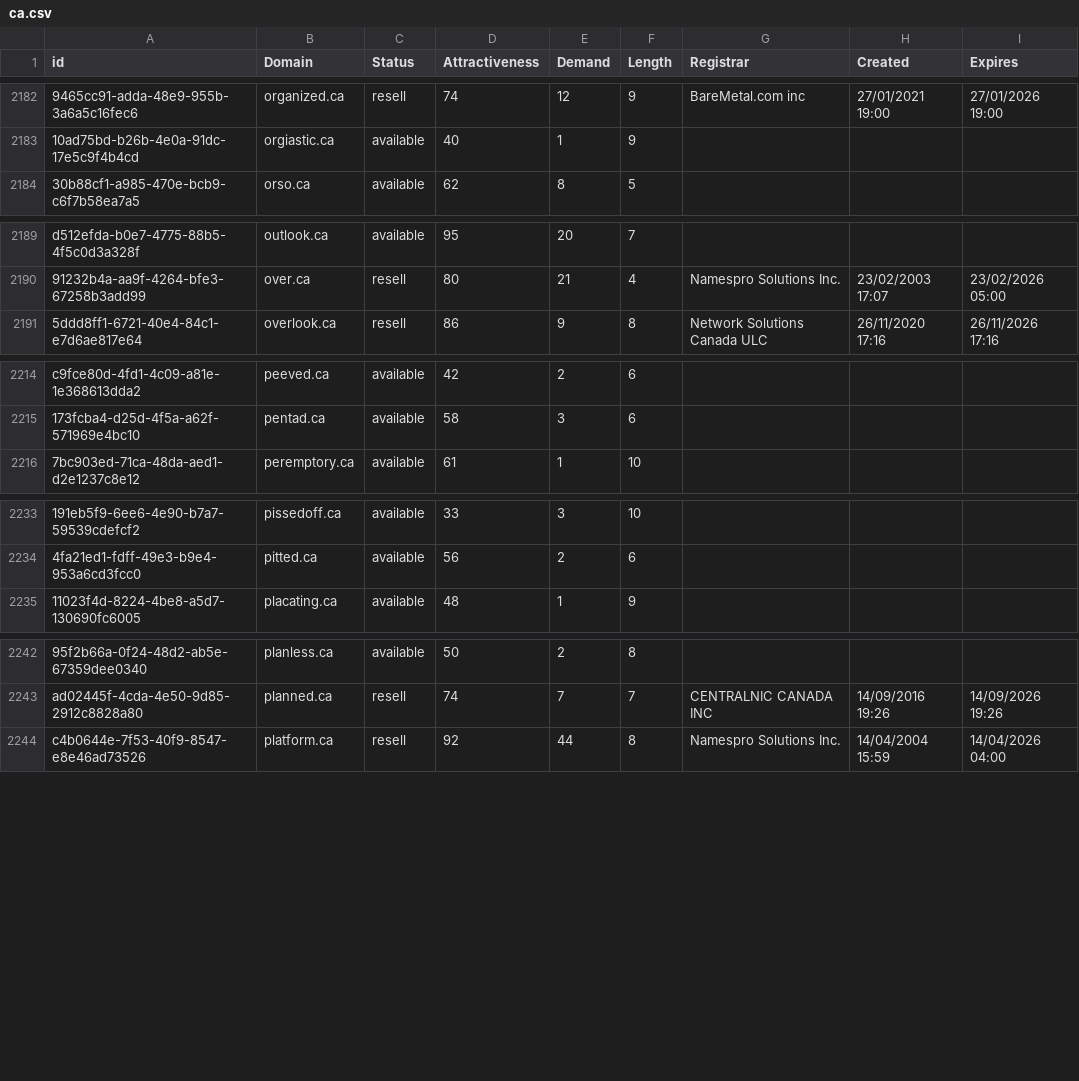
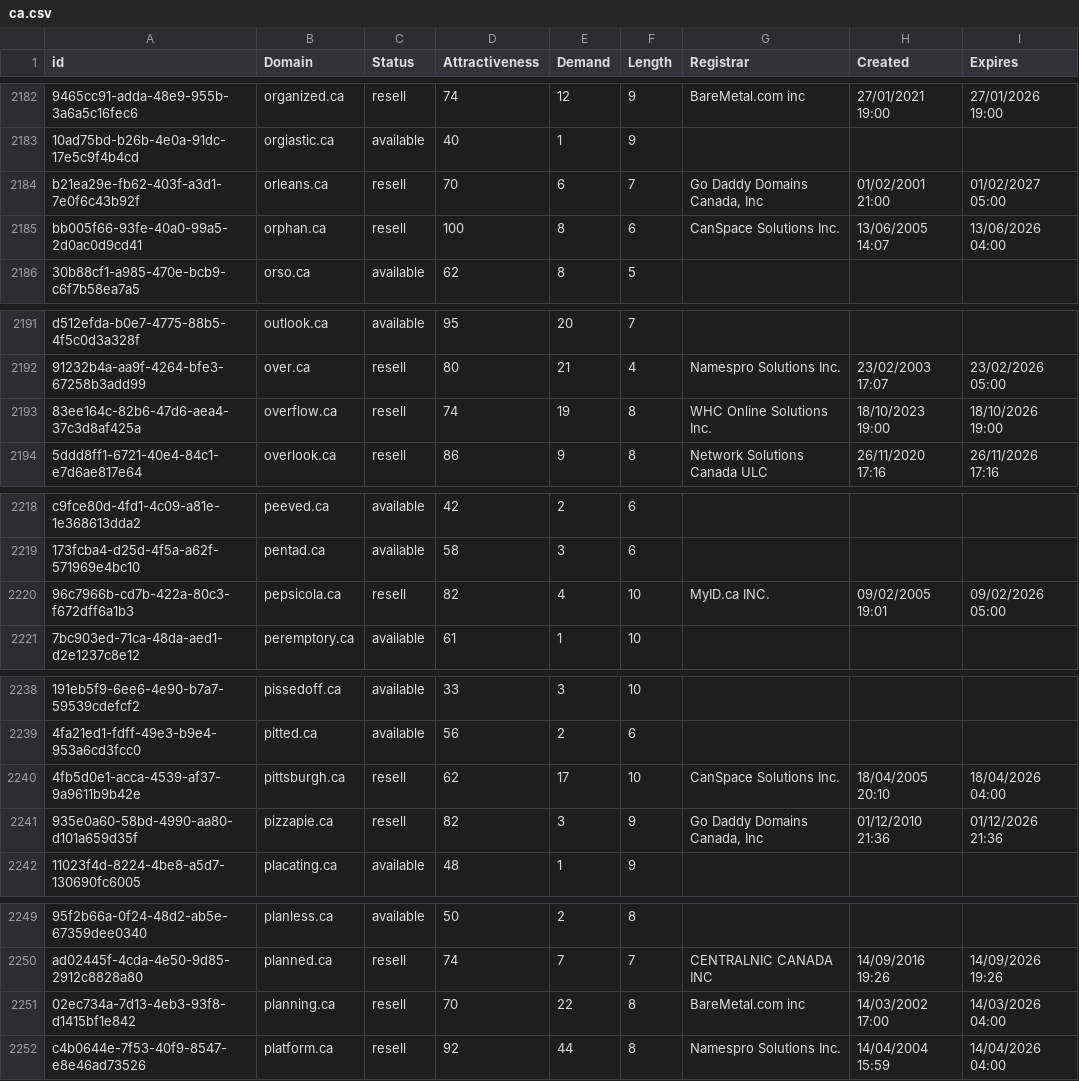
Before and after one commit to UniqueDomains/ca-oneword-domains, a CSV file: ca.csv, drawn as a sheet; only a part is shown, gaps mark what is left out; the diff covers the shown part only; the diff names each change by its address in the sheet, - before the commit and + after, or states it on an @@ line.

Commit message:
Domains update

```diff
--- a/ca.csv
+++ b/ca.csv
+row 2184: b21ea29e-fb62-403f-a3d1-7e0f6c43b92f | orleans.ca | resell | 70 | 6 | 7 | Go Daddy Domains Canada, Inc | 01/02/2001 21:00 | 01/02/2027 05:00
+row 2185: bb005f66-93fe-40a0-99a5-2d0ac0d9cd41 | orphan.ca | resell | 100 | 8 | 6 | CanSpace Solutions Inc. | 13/06/2005 14:07 | 13/06/2026 04:00
+row 2193: 83ee164c-82b6-47d6-aea4-37c3d8af425a | overflow.ca | resell | 74 | 19 | 8 | WHC Online Solutions Inc. | 18/10/2023 19:00 | 18/10/2026 19:00
+row 2220: 96c7966b-cd7b-422a-80c3-f672dff6a1b3 | pepsicola.ca | resell | 82 | 4 | 10 | MyID.ca INC. | 09/02/2005 19:01 | 09/02/2026 05:00
+row 2240: 4fb5d0e1-acca-4539-af37-9a9611b9b42e | pittsburgh.ca | resell | 62 | 17 | 10 | CanSpace Solutions Inc. | 18/04/2005 20:10 | 18/04/2026 04:00
+row 2241: 935e0a60-58bd-4990-aa80-d101a659d35f | pizzapie.ca | resell | 82 | 3 | 9 | Go Daddy Domains Canada, Inc | 01/12/2010 21:36 | 01/12/2026 21:36
+row 2251: 02ec734a-7d13-4eb3-93f8-d1415bf1e842 | planning.ca | resell | 70 | 22 | 8 | BareMetal.com inc | 14/03/2002 17:00 | 14/03/2026 04:00
```
Also changed, not shown: 5 added rows and 1 edited cell elsewhere in this file, 2 other files.
